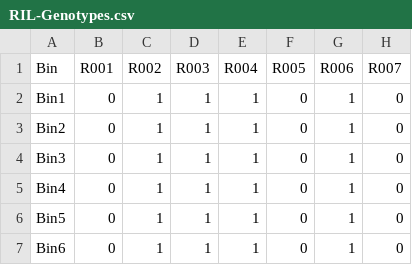
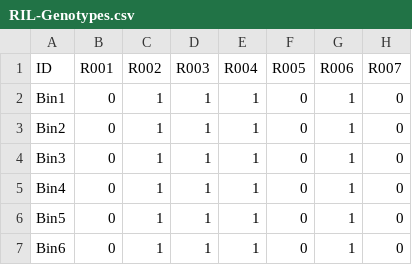
Before and after one commit to DfLiu4482/RFGWAS, a CSV file: RIL-Genotypes.csv, drawn as a sheet; only a part is shown; the diff names each change by its address in the sheet, - before the commit and + after, or states it on an @@ line.

```diff
--- a/RIL-Genotypes.csv
+++ b/RIL-Genotypes.csv
-A1: Bin
+A1: ID
```
Also changed, not shown: 11 other files.
